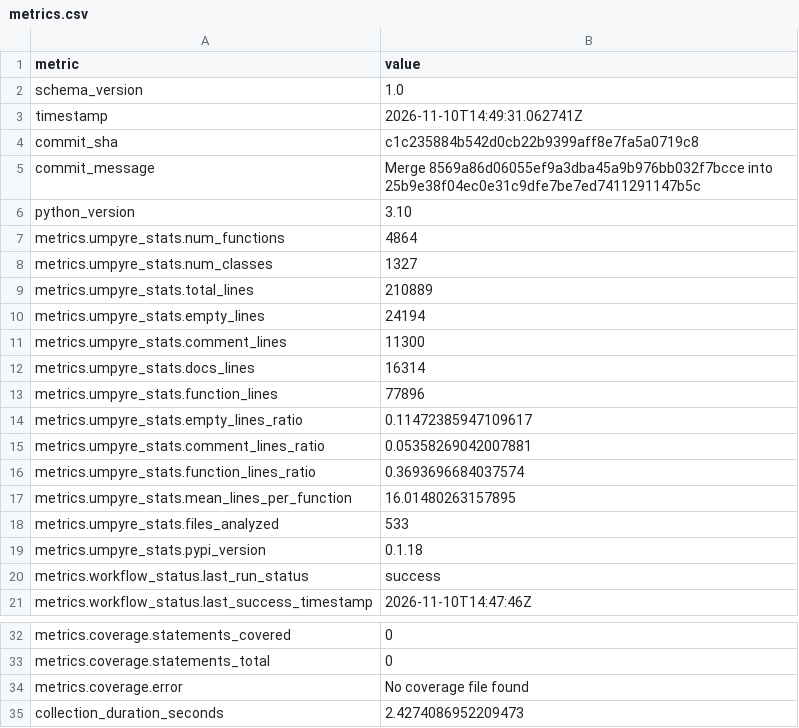
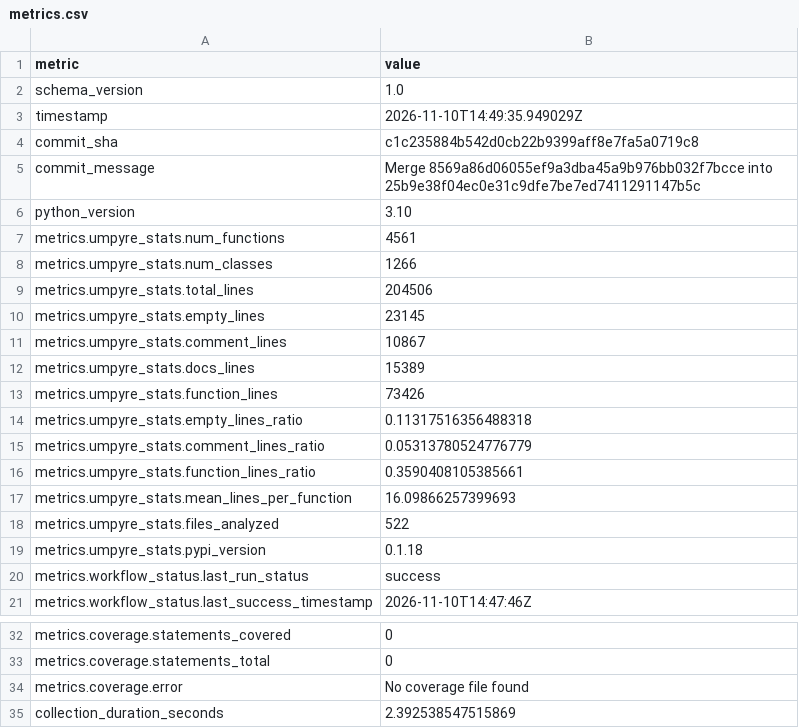
Before and after one commit to thorwhalen/ps, a CSV file: metrics.csv, drawn as a sheet; only a part is shown, gaps mark what is left out.

Commit message:
Update metrics for c1c2358

```diff
--- a/metrics.csv
+++ b/metrics.csv
@@ -2,3 +2,3 @@ metric,value
 schema_version,1.0
-timestamp,2026-11-10T14:49:31.062741Z
+timestamp,2026-11-10T14:49:35.949029Z
 commit_sha,c1c235884b542d0cb22b9399aff8e7fa5a0719c8
@@ -6,14 +6,14 @@ commit_message,Merge 8569a86d06055ef9a3dba45a9b976bb032f7bcce into 25b9e38f04ec0
 python_version,3.10
-metrics.umpyre_stats.num_functions,4864
-metrics.umpyre_stats.num_classes,1327
-metrics.umpyre_stats.total_lines,210889
-metrics.umpyre_stats.empty_lines,24194
-metrics.umpyre_stats.comment_lines,11300
-metrics.umpyre_stats.docs_lines,16314
-metrics.umpyre_stats.function_lines,77896
-metrics.umpyre_stats.empty_lines_ratio,0.11472385947109617
-metrics.umpyre_stats.comment_lines_ratio,0.05358269042007881
-metrics.umpyre_stats.function_lines_ratio,0.3693696684037574
-metrics.umpyre_stats.mean_lines_per_function,16.01480263157895
-metrics.umpyre_stats.files_analyzed,533
+metrics.umpyre_stats.num_functions,4561
+metrics.umpyre_stats.num_classes,1266
+metrics.umpyre_stats.total_lines,204506
+metrics.umpyre_stats.empty_lines,23145
+metrics.umpyre_stats.comment_lines,10867
+metrics.umpyre_stats.docs_lines,15389
+metrics.umpyre_stats.function_lines,73426
+metrics.umpyre_stats.empty_lines_ratio,0.11317516356488318
+metrics.umpyre_stats.comment_lines_ratio,0.05313780524776779
+metrics.umpyre_stats.function_lines_ratio,0.3590408105385661
+metrics.umpyre_stats.mean_lines_per_function,16.09866257399693
+metrics.umpyre_stats.files_analyzed,522
 metrics.umpyre_stats.pypi_version,0.1.18
@@ -35,2 +35,2 @@ metrics.coverage.statements_total,0
 metrics.coverage.error,No coverage file found
-collection_duration_seconds,2.4274086952209473
+collection_duration_seconds,2.392538547515869
```
Also changed, not shown: 2 other files.
